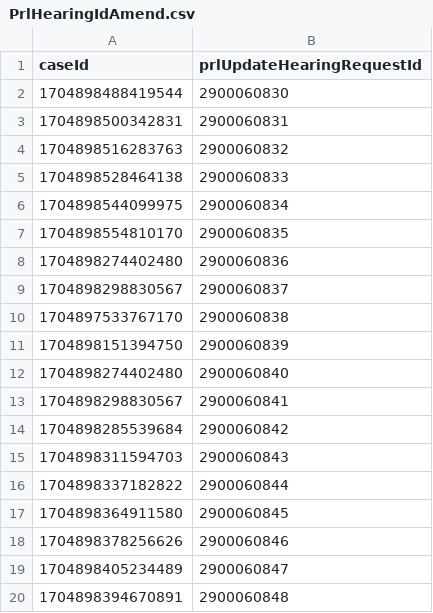
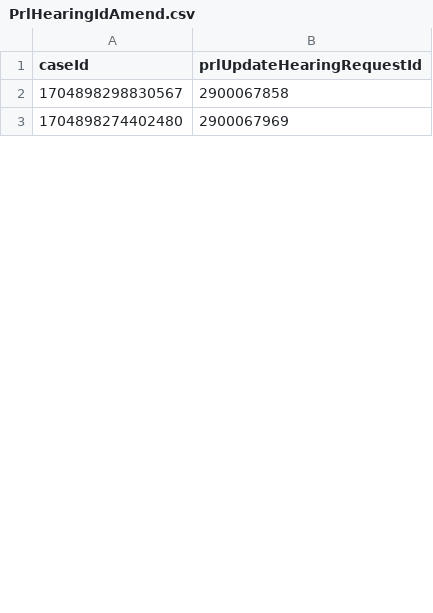
Before and after one commit to hmcts/xui-performance, a CSV file: src/gatling/resources/PrlHearingIdAmend.csv, drawn as a sheet; only a part is shown; the diff covers the shown part only.

```diff
--- a/src/gatling/resources/PrlHearingIdAmend.csv
+++ b/src/gatling/resources/PrlHearingIdAmend.csv
@@ -1,20 +1,3 @@
 caseId,prlUpdateHearingRequestId
-1704898488419544,2900060830
-1704898500342831,2900060831
-1704898516283763,2900060832
-1704898528464138,2900060833
-1704898544099975,2900060834
-1704898554810170,2900060835
-1704898274402480,2900060836
-1704898298830567,2900060837
-1704897533767170,2900060838
-1704898151394750,2900060839
-1704898274402480,2900060840
-1704898298830567,2900060841
-1704898285539684,2900060842
-1704898311594703,2900060843
-1704898337182822,2900060844
-1704898364911580,2900060845
-1704898378256626,2900060846
-1704898405234489,2900060847
-1704898394670891,2900060848
+1704898298830567,2900067858
+1704898274402480,2900067969
```
Also changed, not shown: 16 added rows, 13 removed rows and 10 edited cells elsewhere in this file, src/gatling/resources/CivilHearingIdAmend.csv, src/gatling/resources/CivilHearingIdCancels.csv, 3 other files.
